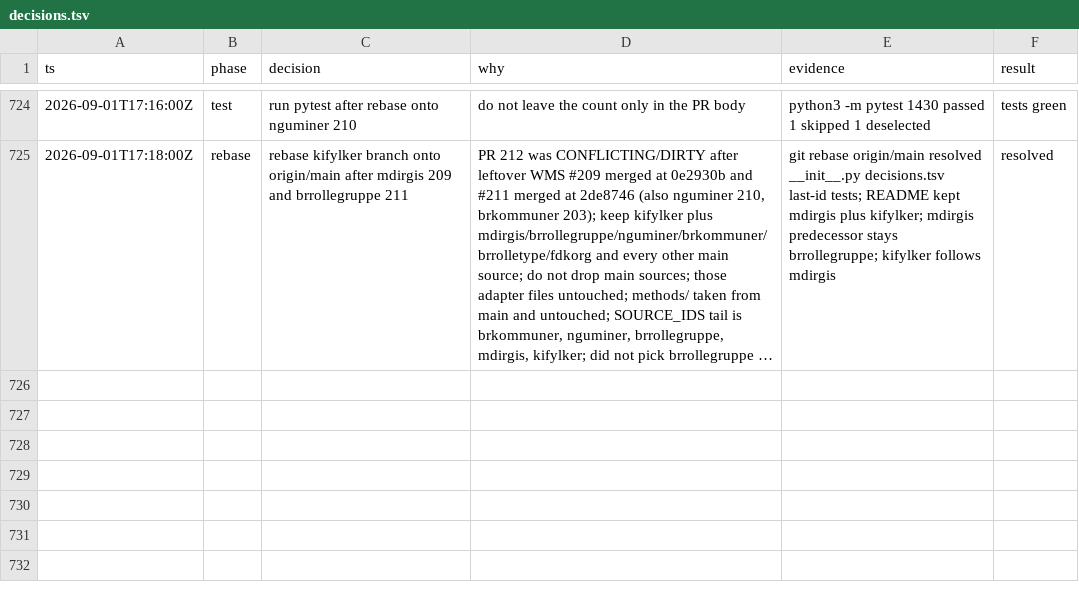
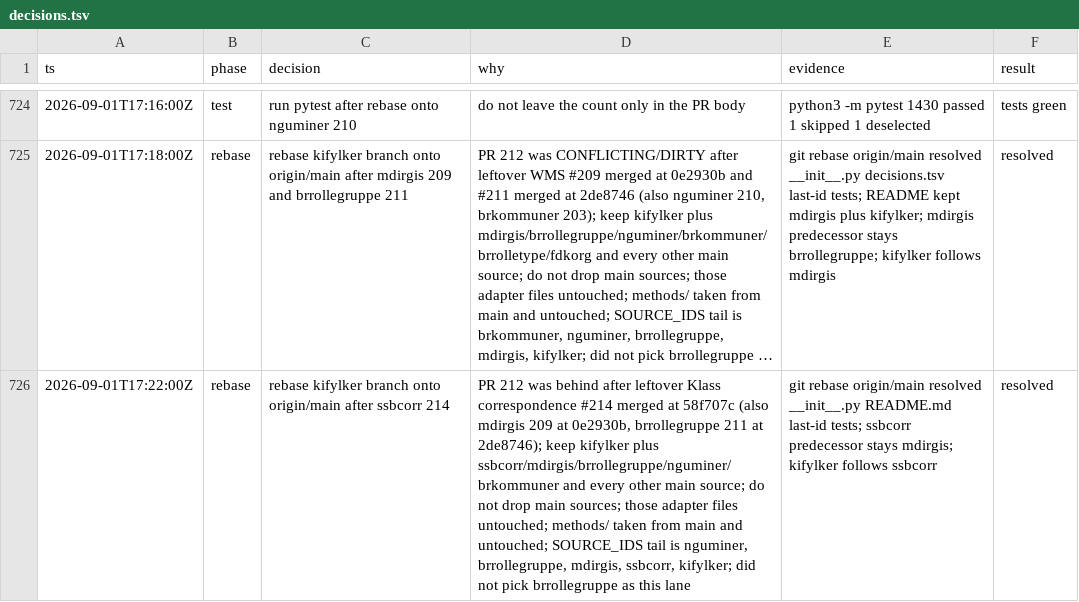
Before and after one commit to Solvelangseth/public-data-agent, a TSV file: decisions.tsv, drawn as a sheet; only a part is shown, gaps mark what is left out; long unchanged cells end in …; the diff names each change by its address in the sheet, - before the commit and + after, or states it on an @@ line.

```diff
--- a/decisions.tsv
+++ b/decisions.tsv
+row 726: 2026-09-01T17:22:00Z | rebase | rebase kifylker branch onto origin/main after ssbcorr 214 | PR 212 was behind after leftover Klass correspondence #214 merged at 58f707c (also mdirgis 209 at 0e2930b, brrollegruppe 211 at 2de8746); keep kifylker plus ssbcorr/mdirgis/brrollegruppe/nguminer/brkommuner and every other main source; do not drop main sources; those adapter files untouched; methods/ taken from main and untouched; SOURCE_IDS tail is nguminer, brrollegruppe, mdirgis, ssbcorr, kifylker; did not pick brrollegruppe as this lane | git rebase origin/main resolved __init__.py README.md last-id tests; ssbcorr predecessor stays mdirgis; kifylker follows ssbcorr | resolved
```
